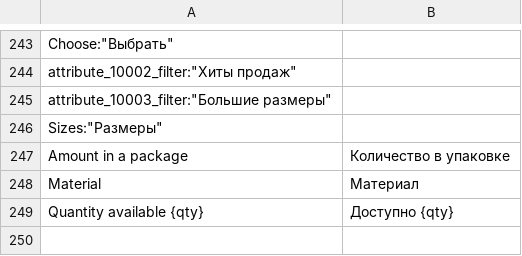
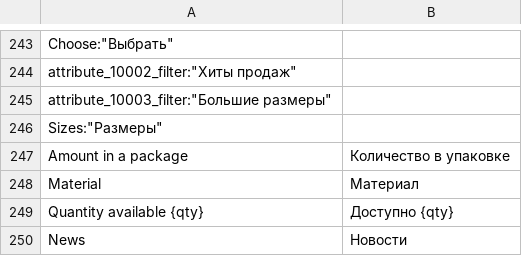
Before and after one commit to egor-pisarev/vsf-theme-ivago, a CSV file: resource/i18n/ru-RU.csv, drawn as a sheet; only a part is shown, gaps mark what is left out; the diff names each change by its address in the sheet, - before the commit and + after, or states it on an @@ line.

```diff
--- a/resource/i18n/ru-RU.csv
+++ b/resource/i18n/ru-RU.csv
+row 250: News | Новости
```
Also changed, not shown: 4 other files.
